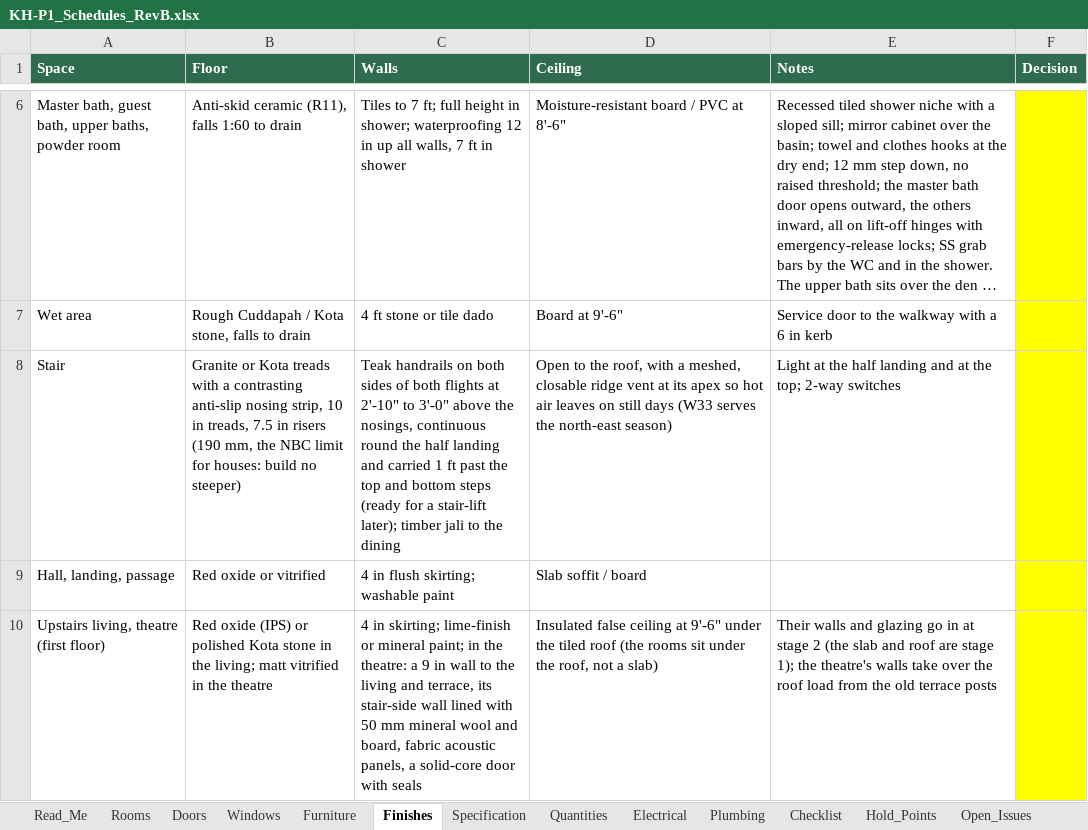
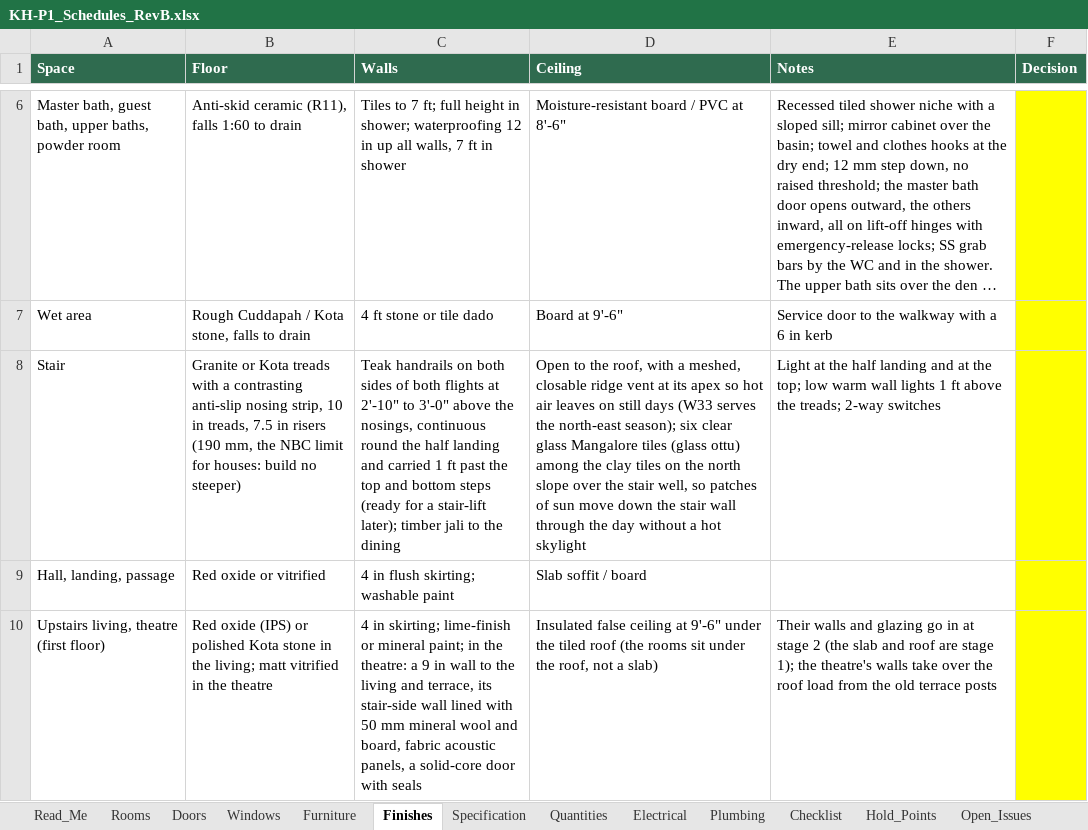
Before and after one commit to tilak-puli/House-plan, an Excel workbook: 03_Schedules/KH-P1_Schedules_RevB.xlsx, sheet Finishes, drawn as a sheet; only a part is shown, gaps mark what is left out; long unchanged cells end in …; values as stored, in another font and other column widths than the file's, no borders; the diff names each change by its address in the sheet, - before the commit and + after, or states it on an @@ line.

```diff
--- a/03_Schedules/KH-P1_Schedules_RevB.xlsx (sheet Finishes)
+++ b/03_Schedules/KH-P1_Schedules_RevB.xlsx (sheet Finishes)
-D8 (Ceiling): …the north-east season)
+D8 (Ceiling): …the north-east season); six clear glass Mangalore tiles (glass ottu) among the clay tiles on the north slope over the stair well, so patches of sun move down the stair wall through the day without a hot skylight
-E8 (Notes): …the top; 2-way switches
+E8 (Notes): …the top; low warm wall lights 1 ft above the treads; 2-way switches
```
Also changed, not shown: sheet Furniture, sheet Electrical, sheet Plumbing, sheet Decisions, sheet Doors, sheet Windows, 6 other files.
